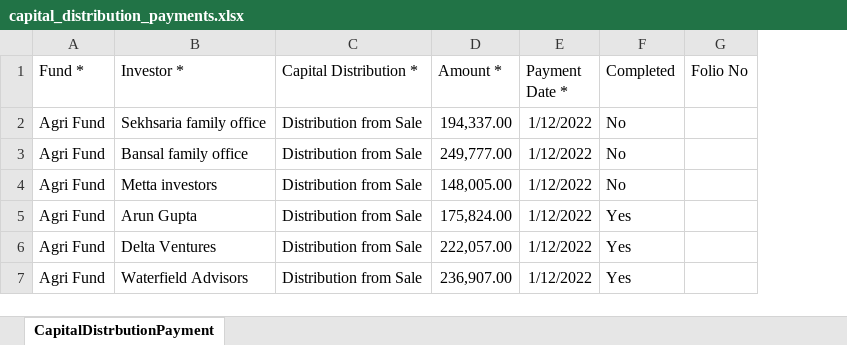
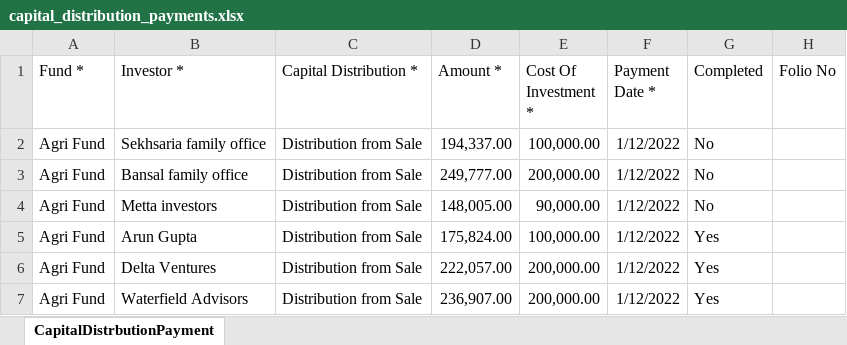
Before and after one commit to sampadadiwan/IRM, an Excel workbook: public/sample_uploads/capital_distribution_payments.xlsx, sheet CapitalDistrbutionPayment, drawn as a sheet; values as stored, in another font and other column widths than the file's, no borders; the diff names each change by its address in the sheet, - before the commit and + after, or states it on an @@ line.

Commit message:
Fixed import of CDP to include cost of investment

```diff
--- a/public/sample_uploads/capital_distribution_payments.xlsx (sheet CapitalDistrbutionPayment)
+++ b/public/sample_uploads/capital_distribution_payments.xlsx (sheet CapitalDistrbutionPayment)
+column E (Cost Of Investment *), rows 2-7: 100,000.00 | 200,000.00 | 90,000.00 | 100,000.00 | 200,000.00 | 200,000.00
```
Also changed, not shown: public/sample_uploads/capital_distributions.xlsx, 3 other files.
